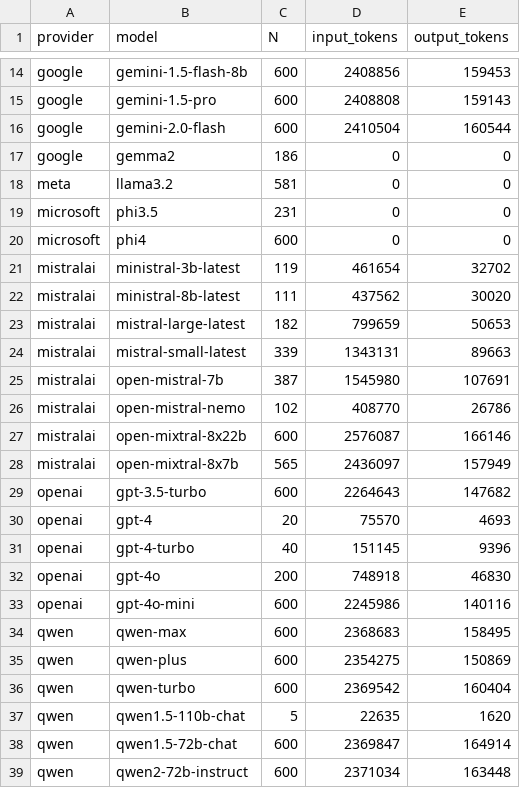
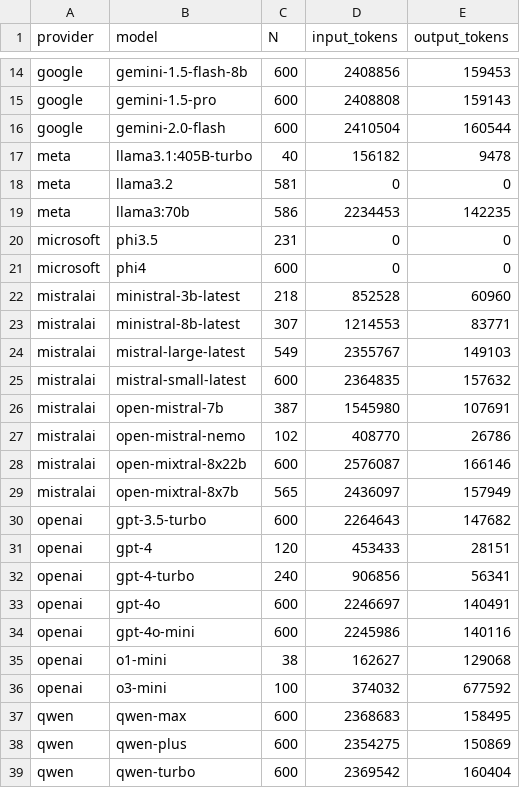
Before and after one commit to gumbelino/drillm, a CSV file: analysis/cost_tokens.csv, drawn as a sheet; only a part is shown, gaps mark what is left out; the shorter side is filled out with more unchanged rows.

```diff
--- a/analysis/cost_tokens.csv
+++ b/analysis/cost_tokens.csv
@@ -16,10 +16,11 @@ google,gemini-1.5-pro,600,2408808,159143
 google,gemini-2.0-flash,600,2410504,160544
-google,gemma2,186,0,0
+meta,llama3.1:405B-turbo,40,156182,9478
 meta,llama3.2,581,0,0
+meta,llama3:70b,586,2234453,142235
 microsoft,phi3.5,231,0,0
 microsoft,phi4,600,0,0
-mistralai,ministral-3b-latest,119,461654,32702
-mistralai,ministral-8b-latest,111,437562,30020
-mistralai,mistral-large-latest,182,799659,50653
-mistralai,mistral-small-latest,339,1343131,89663
+mistralai,ministral-3b-latest,218,852528,60960
+mistralai,ministral-8b-latest,307,1214553,83771
+mistralai,mistral-large-latest,549,2355767,149103
+mistralai,mistral-small-latest,600,2364835,157632
 mistralai,open-mistral-7b,387,1545980,107691
@@ -29,6 +30,8 @@ mistralai,open-mixtral-8x7b,565,2436097,157949
 openai,gpt-3.5-turbo,600,2264643,147682
-openai,gpt-4,20,75570,4693
-openai,gpt-4-turbo,40,151145,9396
-openai,gpt-4o,200,748918,46830
+openai,gpt-4,120,453433,28151
+openai,gpt-4-turbo,240,906856,56341
+openai,gpt-4o,600,2246697,140491
 openai,gpt-4o-mini,600,2245986,140116
+openai,o1-mini,38,162627,129068
+openai,o3-mini,100,374032,677592
 qwen,qwen-max,600,2368683,158495
```
Also changed, not shown: analysis/alpha_results.csv, analysis/exec_models.csv, 16 other files.
